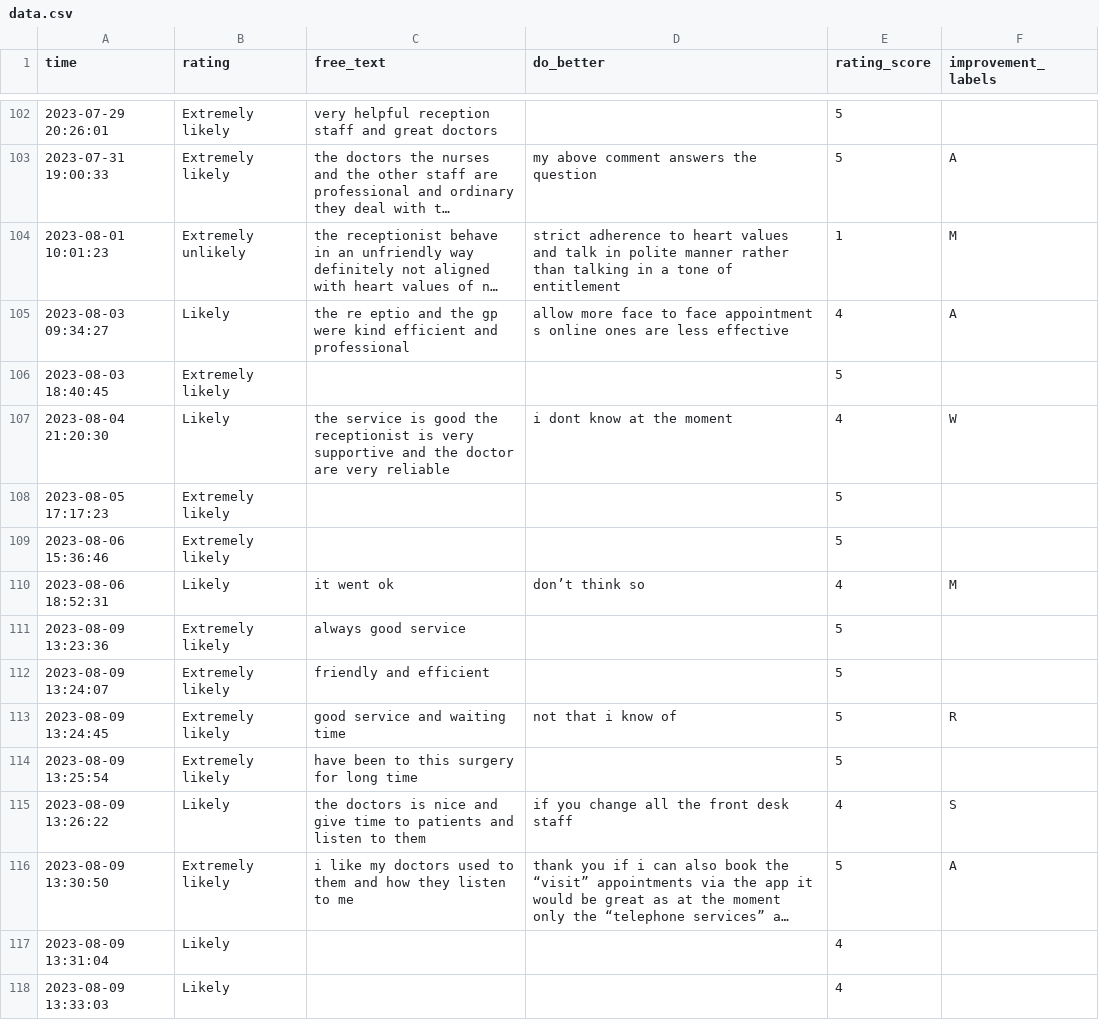
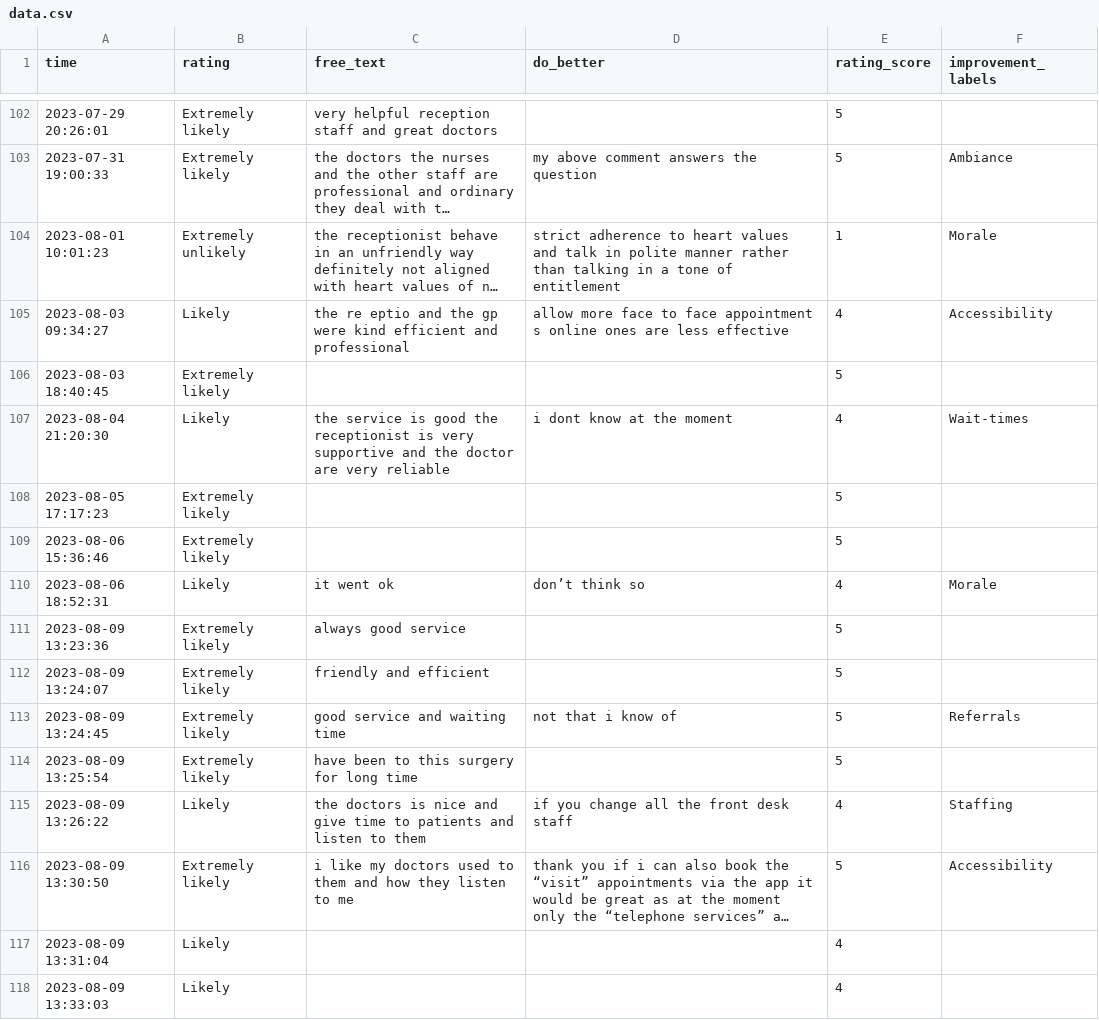
Before and after one commit to janduplessis883/friends-and-family-test-analysis, a CSV file: friendsfamilytest/data/data.csv, drawn as a sheet; only a part is shown, gaps mark what is left out; long unchanged cells end in …; the diff covers the shown part only; the diff names each change by its address in the sheet, - before the commit and + after, or states it on an @@ line.

```diff
--- a/friendsfamilytest/data/data.csv
+++ b/friendsfamilytest/data/data.csv
-F103 (improvement_labels): A
+F103 (improvement_labels): Ambiance
-F104 (improvement_labels): M
+F104 (improvement_labels): Morale
-F105 (improvement_labels): A
+F105 (improvement_labels): Accessibility
-F107 (improvement_labels): W
+F107 (improvement_labels): Wait-times
-F110 (improvement_labels): M
+F110 (improvement_labels): Morale
-F113 (improvement_labels): R
+F113 (improvement_labels): Referrals
-F115 (improvement_labels): S
+F115 (improvement_labels): Staffing
-F116 (improvement_labels): A
+F116 (improvement_labels): Accessibility
```
Also changed, not shown: 189 edited cells elsewhere in this file, 1 other file.
